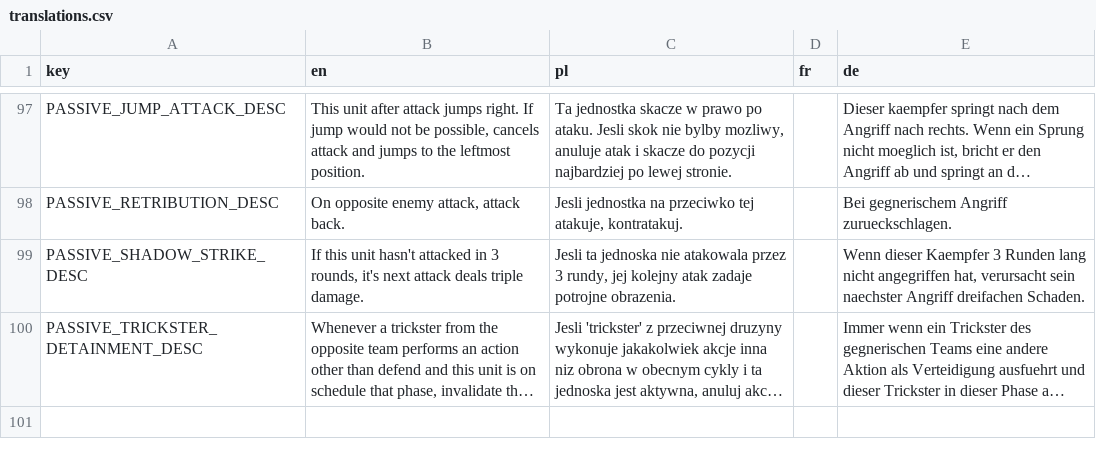
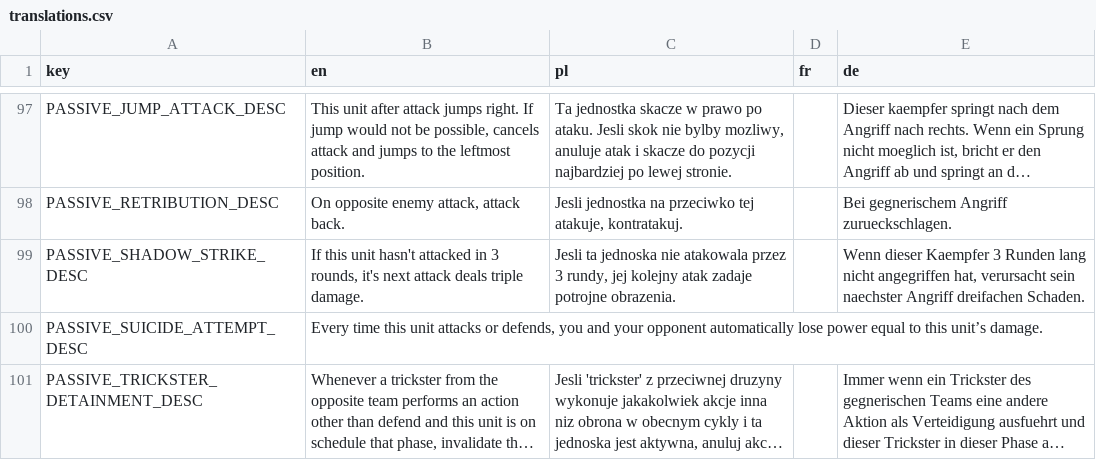
Before and after one commit to debris/autobattler, a CSV file: UI/Translations/translations.csv, drawn as a sheet; only a part is shown, gaps mark what is left out; long unchanged cells end in …; the diff names each change by its address in the sheet, - before the commit and + after, or states it on an @@ line.

Commit message:
BaldBarney unit

```diff
--- a/UI/Translations/translations.csv
+++ b/UI/Translations/translations.csv
+row 100: PASSIVE_SUICIDE_ATTEMPT_DESC | Every time this unit attacks or defends, you and your opponent automatically lose power equal to this unit’s damage.
```
Also changed, not shown: 11 other files.
